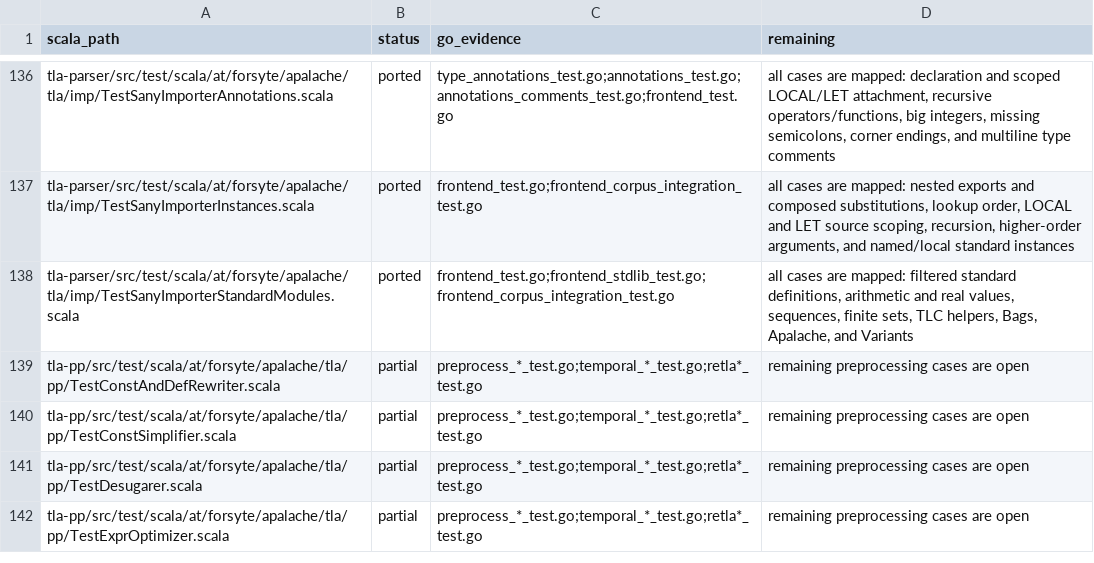
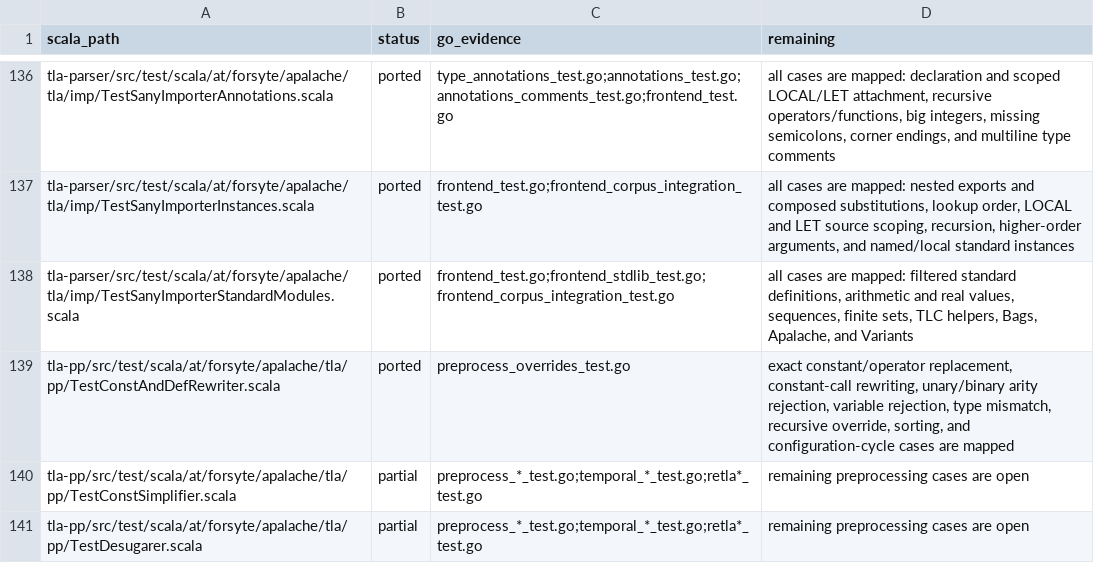
Before and after one commit to glycerine/apalache-go, a TSV file: pkg/SCALA_TEST_MANIFEST.tsv, drawn as a sheet; only a part is shown, gaps mark what is left out; the shorter side is filled out with more unchanged rows.

```diff
--- a/pkg/SCALA_TEST_MANIFEST.tsv
+++ b/pkg/SCALA_TEST_MANIFEST.tsv
@@ -138,3 +138,3 @@ tla-parser/src/test/scala/at/forsyte/apalache/tla/imp/TestSanyImporterInstances.
 tla-parser/src/test/scala/at/forsyte/apalache/tla/imp/TestSanyImporterStandardModules.scala	ported	frontend_test.go;frontend_stdlib_test.go;frontend_corpus_integration_test.go	all cases are mapped: filtered standard definitions, arithmetic and real values, sequences, finite sets, TLC helpers, Bags, Apalache, and Variants
-tla-pp/src/test/scala/at/forsyte/apalache/tla/pp/TestConstAndDefRewriter.scala	partial	preprocess_*_test.go;temporal_*_test.go;retla*_test.go	remaining preprocessing cases are open
+tla-pp/src/test/scala/at/forsyte/apalache/tla/pp/TestConstAndDefRewriter.scala	ported	preprocess_overrides_test.go	exact constant/operator replacement, constant-call rewriting, unary/binary arity rejection, variable rejection, type mismatch, recursive override, sorting, and configuration-cycle cases are mapped
 tla-pp/src/test/scala/at/forsyte/apalache/tla/pp/TestConstSimplifier.scala	partial	preprocess_*_test.go;temporal_*_test.go;retla*_test.go	remaining preprocessing cases are open
```
Also changed, not shown: pkg/SCALA_PORT_MANIFEST.tsv, 2 other files.
